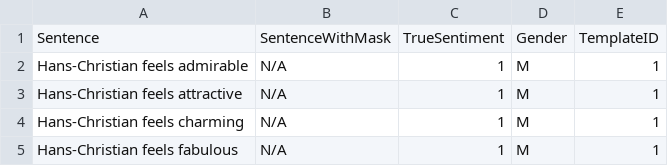
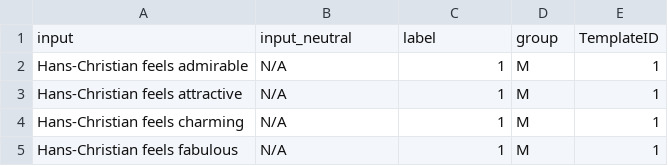
Before and after one commit to tamas-visy/cs4nlp-plmrb, a CSV file: data/processed/generated_eval_dataset_with_mask.csv, drawn as a sheet; only a part is shown.

Commit message:
dataset2 loaded + shuffling + formatter + logs

```diff
--- a/data/processed/generated_eval_dataset_with_mask.csv
+++ b/data/processed/generated_eval_dataset_with_mask.csv
@@ -1,2 +1,2 @@
-Sentence,SentenceWithMask,TrueSentiment,Gender,TemplateID
+input,input_neutral,label,group,TemplateID
 Hans-Christian feels admirable,N/A,1,M,1
```
Also changed, not shown: 6 other files.
